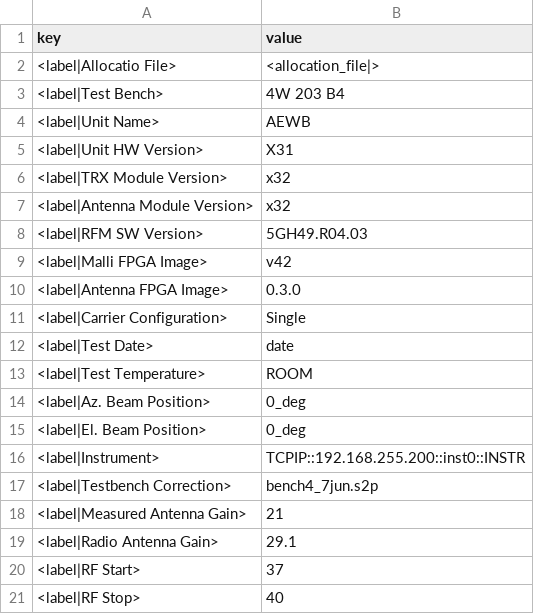
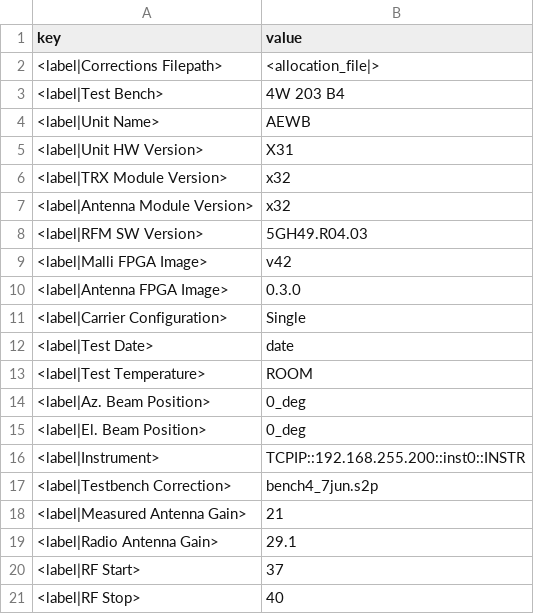
Before and after one commit to hatfield-c/Nokia-5mm-Radio-Test-Suite, a CSV file: CSV Data/Parameters/Benches/4c280b22.csv, drawn as a sheet.

```diff
--- a/CSV Data/Parameters/Benches/4c280b22.csv
+++ b/CSV Data/Parameters/Benches/4c280b22.csv
@@ -1,3 +1,3 @@
 key,value
-<label|Allocatio File>,<allocation_file|>
+<label|Corrections Filepath>,<allocation_file|>
 <label|Test Bench>,4W 203 B4
```
Also changed, not shown: CSV Data/Parameters/Runs/evm_5gnr.csv, CSV Data/Parameters/Runs/obue_multiple.csv, 29 other files.
